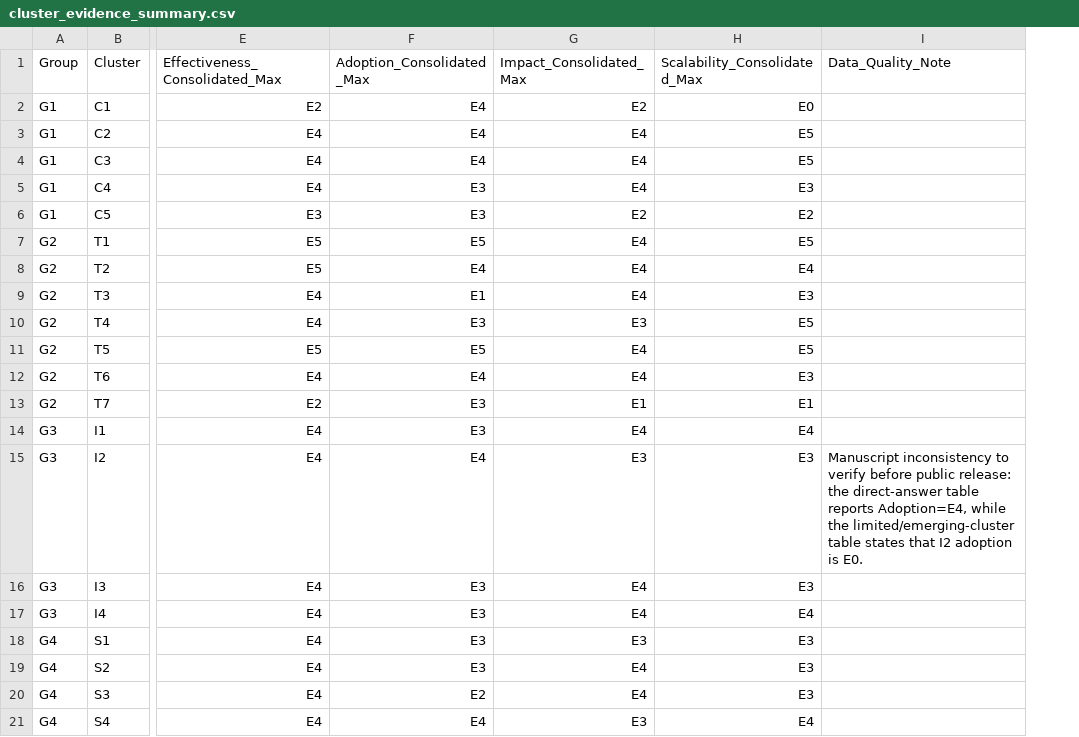
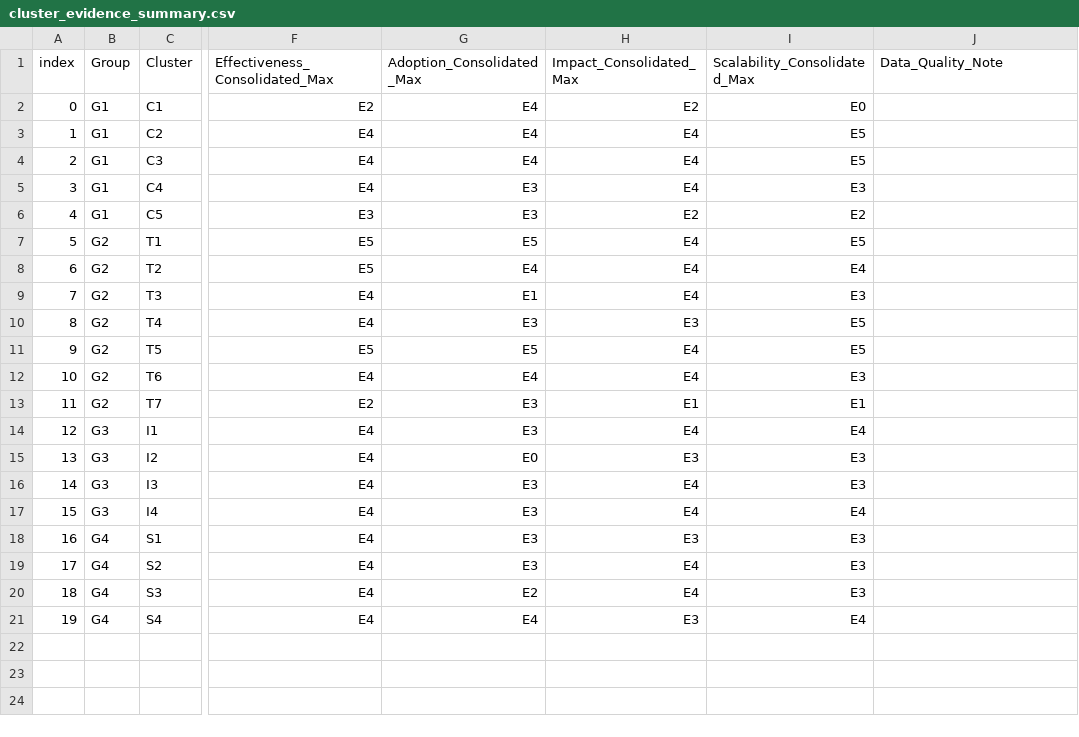
Before and after one commit to crgvf-commits/SurveyCTI, a CSV file: cluster_evidence_summary.csv, drawn as a sheet; only a part is shown, gaps mark what is left out; addresses are those after the commit; the diff names each change by its address in the sheet, - before the commit and + after, or states it on an @@ line.

Commit message:
Update cluster_evidence_summary.csv

```diff
--- a/cluster_evidence_summary.csv
+++ b/cluster_evidence_summary.csv
+column A (index), rows 2-21: 0 | 1 | 2 | 3 | 4 | 5 | 6 | 7 | 8 | 9 | 10 | 11 | 12 | 13 | 14 | 15 | 16 | 17 | 18 | 19
-G15 (Adoption_Consolidated_Max): E4
+G15 (Adoption_Consolidated_Max): E0
-J15 (Data_Quality_Note): Manuscript inconsistency to verify before public release: the direct-answer table reports Adoption=E4, while the limited/emerging-cluster table states that I2 adoption is E0.
+J15 (Data_Quality_Note): (empty)
```
